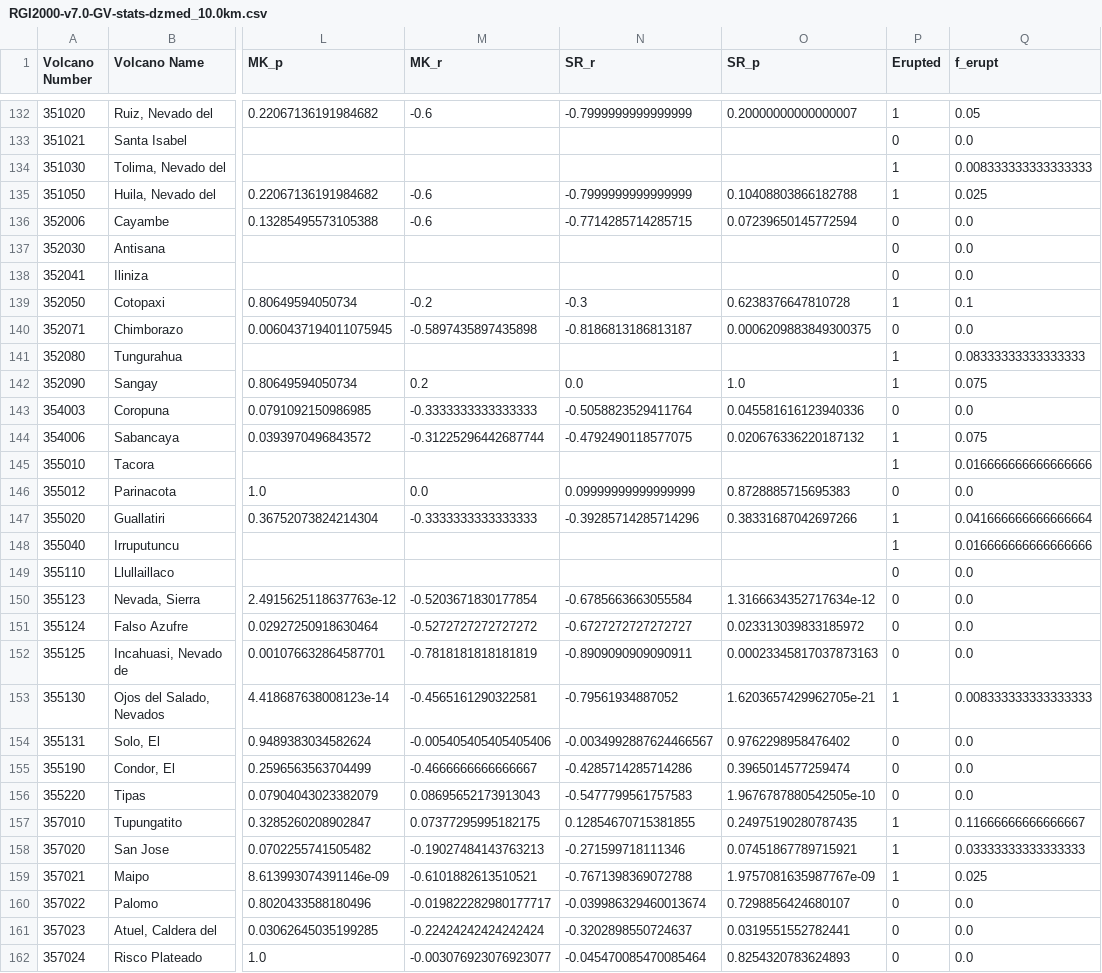
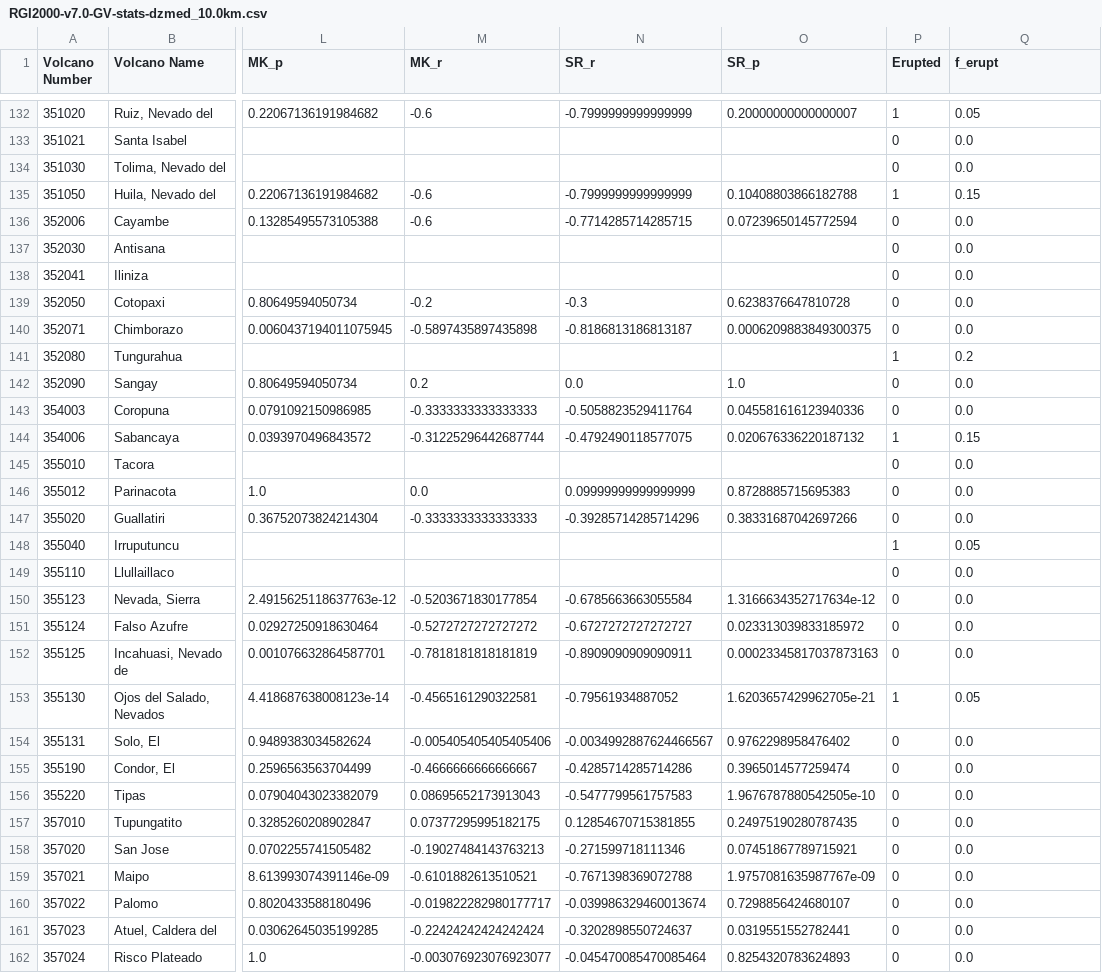
Before and after one commit to TryggviU/glac_by_volc, a CSV file: results/RGI2000-v7.0-GV-stats-dzmed_10.0km.csv, drawn as a sheet; only a part is shown, gaps mark what is left out; the diff covers the shown part only; the diff names each change by its address in the sheet, - before the commit and + after, or states it on an @@ line.

```diff
--- a/results/RGI2000-v7.0-GV-stats-dzmed_10.0km.csv
+++ b/results/RGI2000-v7.0-GV-stats-dzmed_10.0km.csv
-P134 (Erupted): 1
+P134 (Erupted): 0
-Q134 (f_erupt): 0.008333333333333333
+Q134 (f_erupt): 0.0
-Q135 (f_erupt): 0.025
+Q135 (f_erupt): 0.15
-P139 (Erupted): 1
+P139 (Erupted): 0
-Q139 (f_erupt): 0.1
+Q139 (f_erupt): 0.0
-Q141 (f_erupt): 0.08333333333333333
+Q141 (f_erupt): 0.2
-P142 (Erupted): 1
+P142 (Erupted): 0
-Q142 (f_erupt): 0.075
+Q142 (f_erupt): 0.0
-Q144 (f_erupt): 0.075
+Q144 (f_erupt): 0.15
-P145 (Erupted): 1
+P145 (Erupted): 0
-Q145 (f_erupt): 0.016666666666666666
+Q145 (f_erupt): 0.0
-P147 (Erupted): 1
+P147 (Erupted): 0
-Q147 (f_erupt): 0.041666666666666664
+Q147 (f_erupt): 0.0
-Q148 (f_erupt): 0.016666666666666666
+Q148 (f_erupt): 0.05
-Q153 (f_erupt): 0.008333333333333333
+Q153 (f_erupt): 0.05
-P157:P159 (Erupted): 1
+P157:P159 (Erupted): 0
-Q157 (f_erupt): 0.11666666666666667
+Q157 (f_erupt): 0.0
-Q158 (f_erupt): 0.03333333333333333
+Q158 (f_erupt): 0.0
-Q159 (f_erupt): 0.025
+Q159 (f_erupt): 0.0
```
Also changed, not shown: 126 edited cells elsewhere in this file, results/RGI2000-v7.0-GV-stats-dzmed_20.0km.csv, results/RGI2000-v7.0-GV-stats-dzmed_40.0km.csv, 2 other files.
